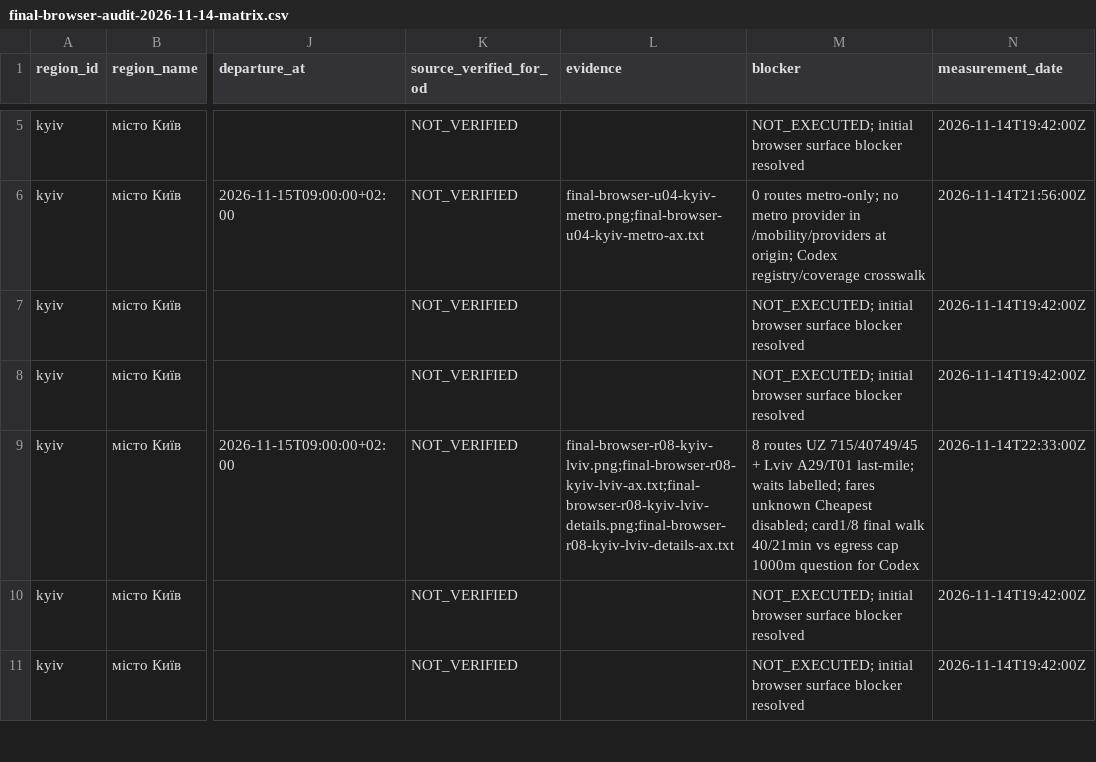
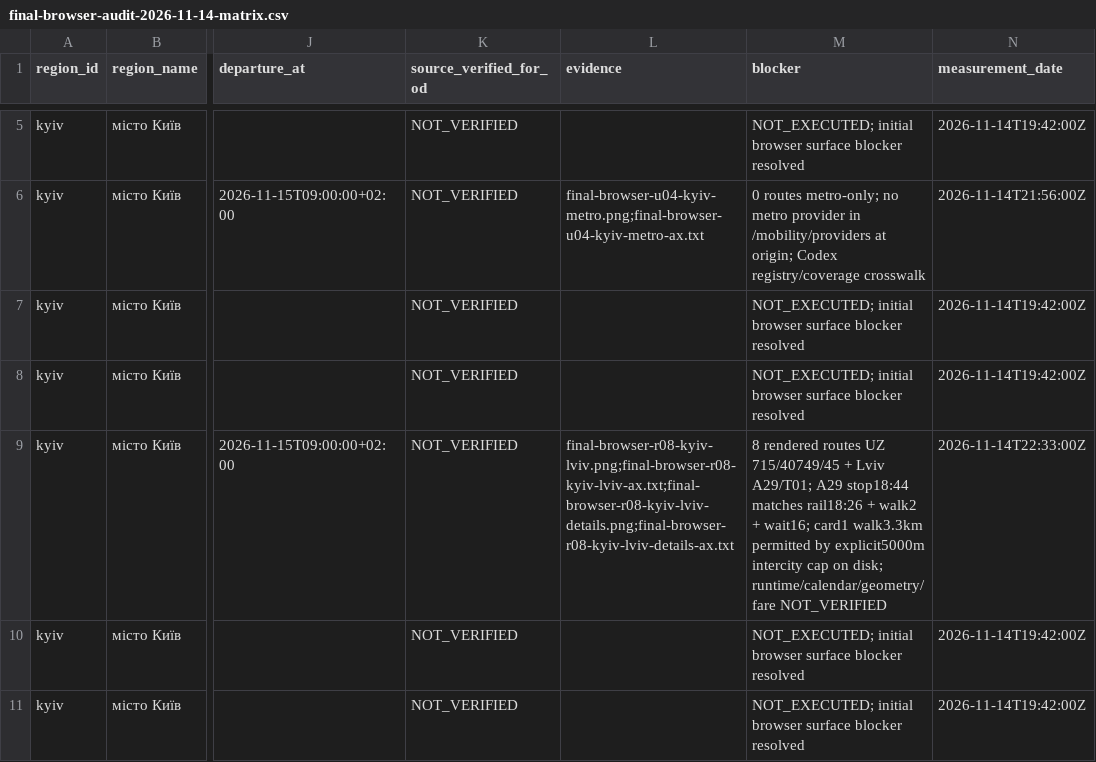
Before and after one commit to dima1203oleg/MarshGO, a CSV file: docs/evidence/final-browser-audit-2026-11-14-matrix.csv, drawn as a sheet; only a part is shown, gaps mark what is left out; the diff names each change by its address in the sheet, - before the commit and + after, or states it on an @@ line.

Commit message:
docs(routing): correct R08 egress verdict using effective intercity limits
Record rendered A29 transfer times and 3.3km final walk without treating UI labels as dated service proof. The explicit 5km intercity override falsifies the default-limit hypothesis; runtime provenance remains unverified.

```diff
--- a/docs/evidence/final-browser-audit-2026-11-14-matrix.csv
+++ b/docs/evidence/final-browser-audit-2026-11-14-matrix.csv
-M9 (blocker): 8 routes UZ 715/40749/45 + Lviv A29/T01 last-mile; waits labelled; fares unknown Cheapest disabled; card1/8 final walk 40/21min vs egress cap 1000m question for Codex
+M9 (blocker): 8 rendered routes UZ 715/40749/45 + Lviv A29/T01; A29 stop18:44 matches rail18:26 + walk2 + wait16; card1 walk3.3km permitted by explicit5000m intercity cap on disk; runtime/calendar/geometry/fare NOT_VERIFIED
```
Also changed, not shown: 7 other files.
